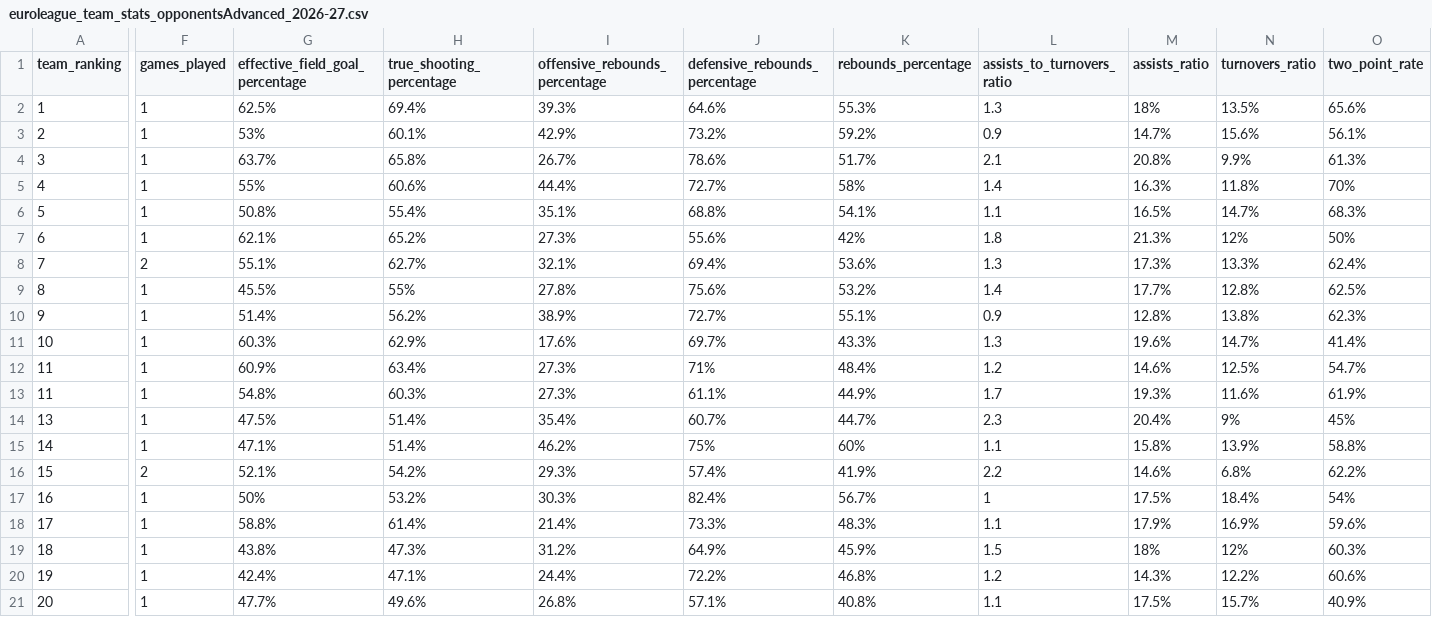
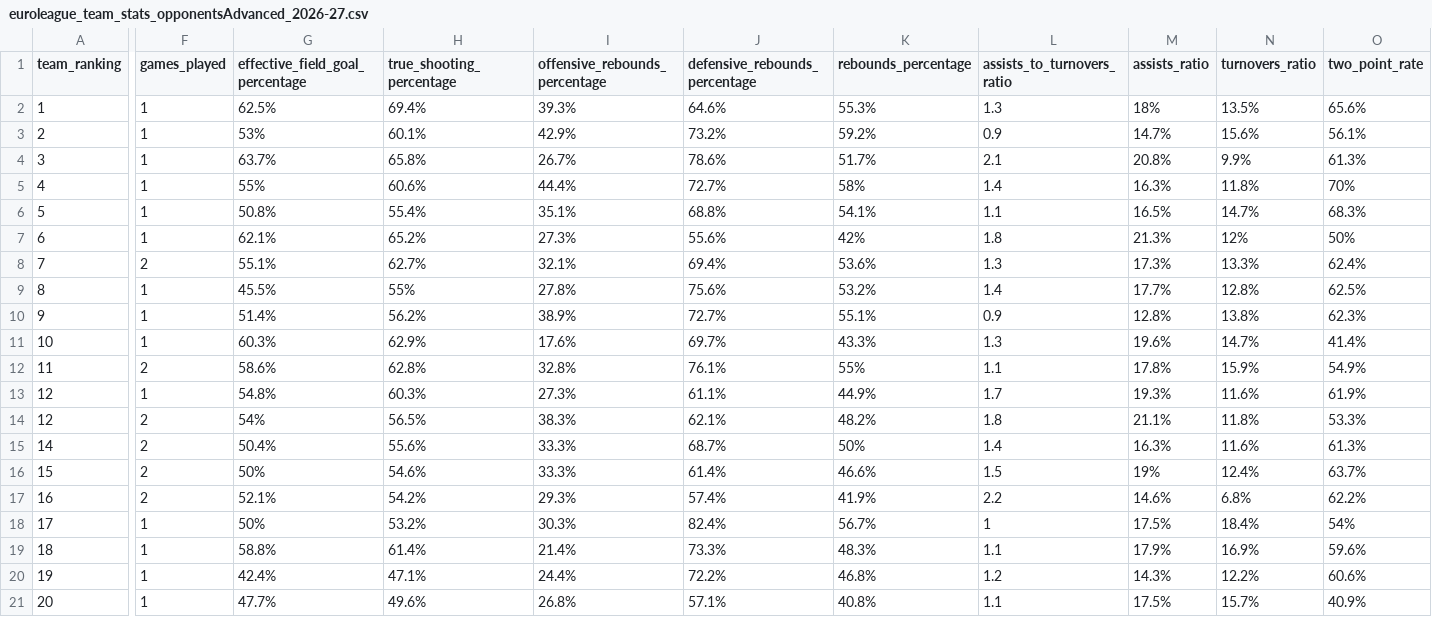
Before and after one commit to IvoVillanueva/EUROLIGAS, a CSV file: data/euroleague_team_stats_opponentsAdvanced_2026-27.csv, drawn as a sheet; only a part is shown, gaps mark what is left out; removed rows and columns are numbered as before the commit, all else as after; rows hold the shown columns only; the diff covers the shown part only; the diff names each change by its address in the sheet, - before the commit and + after, or states it on an @@ line.

```diff
--- a/data/euroleague_team_stats_opponentsAdvanced_2026-27.csv
+++ b/data/euroleague_team_stats_opponentsAdvanced_2026-27.csv
-F12 (games_played): 1
+F12 (games_played): 2
-G12 (effective_field_goal_percentage): 60.9%
+G12 (effective_field_goal_percentage): 58.6%
-H12 (true_shooting_percentage): 63.4%
+H12 (true_shooting_percentage): 62.8%
-I12 (offensive_rebounds_percentage): 27.3%
+I12 (offensive_rebounds_percentage): 32.8%
-J12 (defensive_rebounds_percentage): 71%
+J12 (defensive_rebounds_percentage): 76.1%
-K12 (rebounds_percentage): 48.4%
+K12 (rebounds_percentage): 55%
-L12 (assists_to_turnovers_ratio): 1.2
+L12 (assists_to_turnovers_ratio): 1.1
-M12 (assists_ratio): 14.6%
+M12 (assists_ratio): 17.8%
-N12 (turnovers_ratio): 12.5%
+N12 (turnovers_ratio): 15.9%
-O12 (two_point_rate): 54.7%
+O12 (two_point_rate): 54.9%
-A13 (team_ranking): 11
+A13 (team_ranking): 12
-row 14: 13 | 1 | 47.5% | 51.4% | 35.4% | 60.7% | 44.7% | 2.3 | 20.4% | 9% | 45%
+row 14: 12 | 2 | 54% | 56.5% | 38.3% | 62.1% | 48.2% | 1.8 | 21.1% | 11.8% | 53.3%
-F15 (games_played): 1
+F15 (games_played): 2
-G15 (effective_field_goal_percentage): 47.1%
+G15 (effective_field_goal_percentage): 50.4%
-H15 (true_shooting_percentage): 51.4%
+H15 (true_shooting_percentage): 55.6%
-I15 (offensive_rebounds_percentage): 46.2%
+I15 (offensive_rebounds_percentage): 33.3%
-J15 (defensive_rebounds_percentage): 75%
+J15 (defensive_rebounds_percentage): 68.7%
-K15 (rebounds_percentage): 60%
+K15 (rebounds_percentage): 50%
-L15 (assists_to_turnovers_ratio): 1.1
+L15 (assists_to_turnovers_ratio): 1.4
-M15 (assists_ratio): 15.8%
+M15 (assists_ratio): 16.3%
-N15 (turnovers_ratio): 13.9%
+N15 (turnovers_ratio): 11.6%
-O15 (two_point_rate): 58.8%
+O15 (two_point_rate): 61.3%
+row 16: 15 | 2 | 50% | 54.6% | 33.3% | 61.4% | 46.6% | 1.5 | 19% | 12.4% | 63.7%
-A17 (team_ranking): 15
+A17 (team_ranking): 16
-A18 (team_ranking): 16
+A18 (team_ranking): 17
-A19 (team_ranking): 17
+A19 (team_ranking): 18
-row 19: 18 | 1 | 43.8% | 47.3% | 31.2% | 64.9% | 45.9% | 1.5 | 18% | 12% | 60.3%
```
Also changed, not shown: 10 edited cells elsewhere in this file, data/eurocup_boxscore_2026-27.csv, data/euroleague_boxscore_2026-27.csv, 12 other files.
